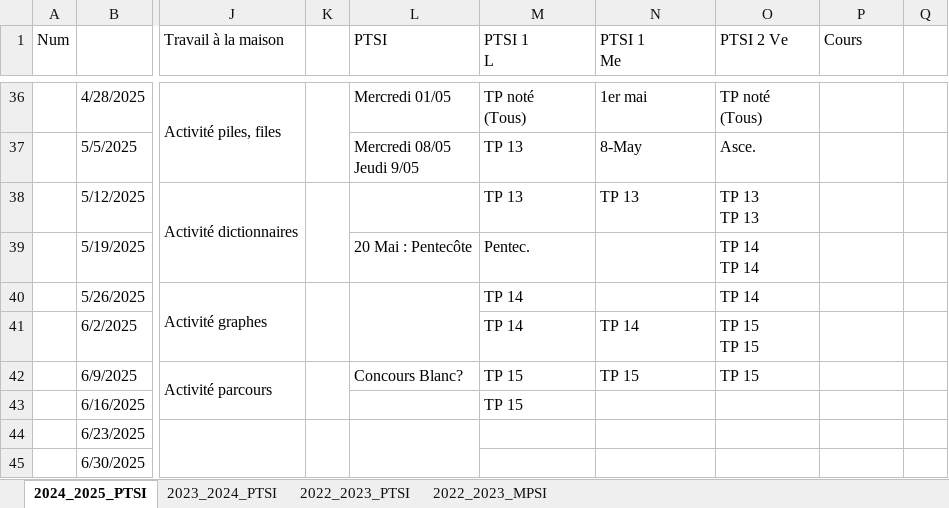
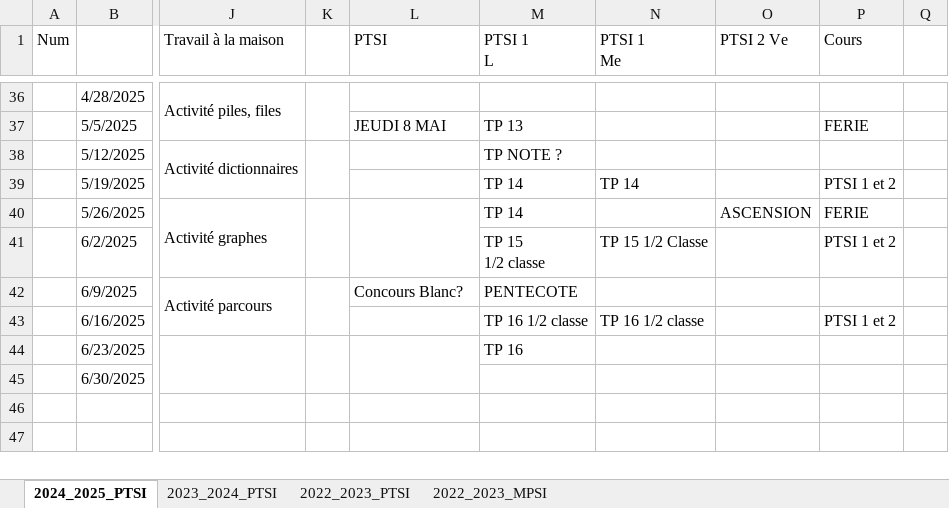
Before and after one commit to xpessoles/Informatique, an Excel workbook: Progressions/2024_2025_Informatique_PTSI.xlsx, sheet 2024_2025_PTSI, drawn as a sheet; only a part is shown, gaps mark what is left out; values as stored, in another font and other column widths than the file's, no cell formats; ↵ is a line break in a cell; the diff covers the shown part only; the diff names each change by its address in the sheet, - before the commit and + after, or states it on an @@ line.

Commit message:
Update 2024_2025_Informatique_PTSI.xlsx

```diff
--- a/Progressions/2024_2025_Informatique_PTSI.xlsx (sheet 2024_2025_PTSI)
+++ b/Progressions/2024_2025_Informatique_PTSI.xlsx (sheet 2024_2025_PTSI)
-L36 (PTSI): Mercredi 01/05
+L36 (PTSI): (empty)
-M36 (PTSI 1 L): TP noté ↵ (Tous)
+M36 (PTSI 1 L): (empty)
-N36 (PTSI 1 Me): 1er mai
+N36 (PTSI 1 Me): (empty)
-O36 (PTSI 2 Ve): TP noté ↵ (Tous)
+O36 (PTSI 2 Ve): (empty)
-L37 (PTSI): Mercredi 08/05 ↵ Jeudi 9/05
+L37 (PTSI): JEUDI 8 MAI
-N37 (PTSI 1 Me): 8-May
+N37 (PTSI 1 Me): (empty)
-O37 (PTSI 2 Ve): Asce.
+O37 (PTSI 2 Ve): (empty)
-P37 (Cours): (empty)
+P37 (Cours): FERIE
-M38 (PTSI 1 L): TP 13
+M38 (PTSI 1 L): TP NOTE ?
-N38 (PTSI 1 Me): TP 13
+N38 (PTSI 1 Me): (empty)
-O38 (PTSI 2 Ve): TP 13 ↵ TP 13
+O38 (PTSI 2 Ve): (empty)
-L39 (PTSI): 20 Mai : Pentecôte
+L39 (PTSI): (empty)
-M39 (PTSI 1 L): Pentec.
+M39 (PTSI 1 L): TP 14
-N39 (PTSI 1 Me): (empty)
+N39 (PTSI 1 Me): TP 14
-O39 (PTSI 2 Ve): TP 14 ↵ TP 14
+O39 (PTSI 2 Ve): (empty)
-P39 (Cours): (empty)
+P39 (Cours): PTSI 1 et 2
-O40 (PTSI 2 Ve): TP 14
+O40 (PTSI 2 Ve): ASCENSION
-P40 (Cours): (empty)
+P40 (Cours): FERIE
-M41 (PTSI 1 L): TP 14
+M41 (PTSI 1 L): TP 15 ↵ 1/2 classe
-N41 (PTSI 1 Me): TP 14
+N41 (PTSI 1 Me): TP 15 1/2 Classe
-O41 (PTSI 2 Ve): TP 15 ↵ TP 15
+O41 (PTSI 2 Ve): (empty)
-P41 (Cours): (empty)
+P41 (Cours): PTSI 1 et 2
-M42 (PTSI 1 L): TP 15
+M42 (PTSI 1 L): PENTECOTE
-N42 (PTSI 1 Me): TP 15
+N42 (PTSI 1 Me): (empty)
-O42 (PTSI 2 Ve): TP 15
+O42 (PTSI 2 Ve): (empty)
-M43 (PTSI 1 L): TP 15
+M43 (PTSI 1 L): TP 16 1/2 classe
-N43 (PTSI 1 Me): (empty)
+N43 (PTSI 1 Me): TP 16 1/2 classe
-P43 (Cours): (empty)
+P43 (Cours): PTSI 1 et 2
-M44 (PTSI 1 L): (empty)
+M44 (PTSI 1 L): TP 16
```
Also changed, not shown: 26 edited cells and merged cells elsewhere in this sheet, cell formats.
